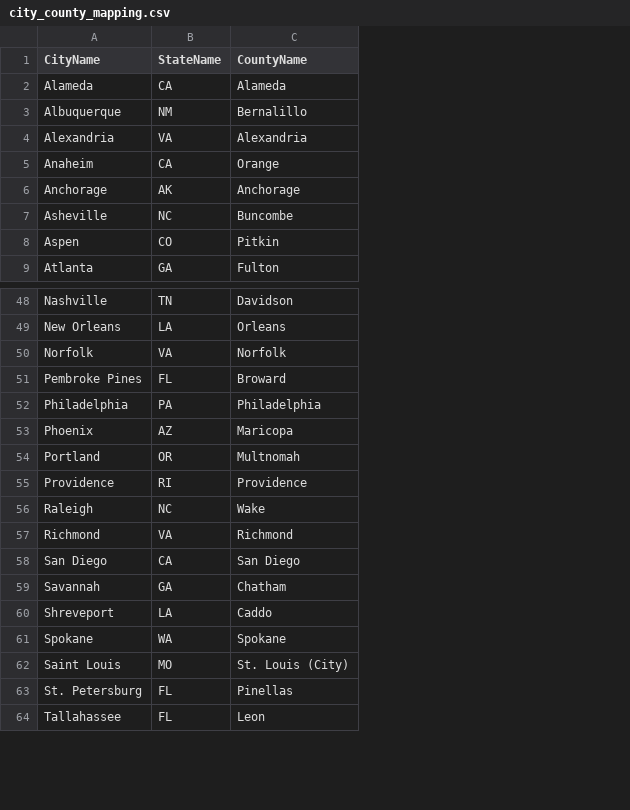
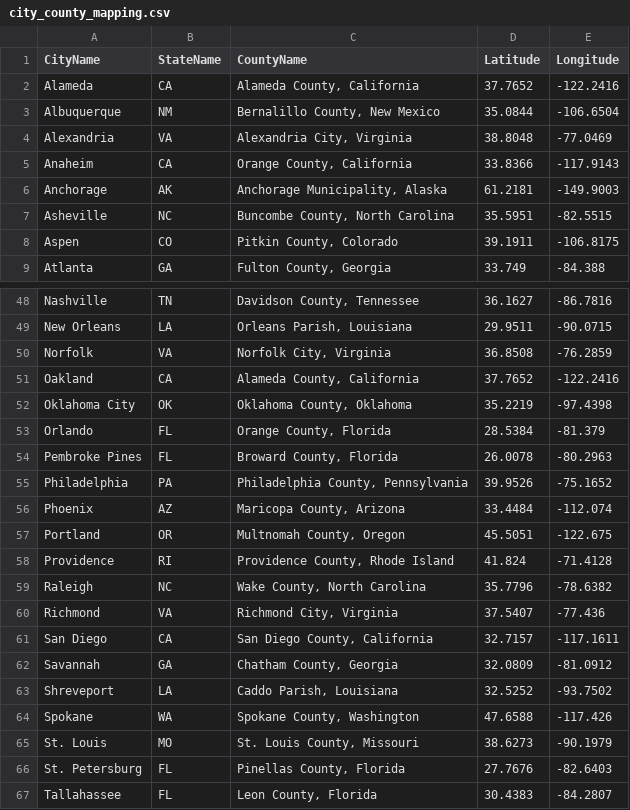
Before and after one commit to vanderbilt-data-science/climate-policy, a CSV file: city_county_mapping.csv, drawn as a sheet; only a part is shown, gaps mark what is left out; removed rows and columns are numbered as before the commit, all else as after; the diff names each change by its address in the sheet, - before the commit and + after, or states it on an @@ line.

Commit message:
Fixed typos in filenames, caps plans via caps_directory_reader, manual fixes to city_county_mapping, added CAPs data to maps

```diff
--- a/city_county_mapping.csv
+++ b/city_county_mapping.csv
-column C (CountyName), rows 2-9: Alameda | Bernalillo | Alexandria | Orange | Anchorage | Buncombe | Pitkin | Fulton; rows 48-64: Davidson | Orleans | Norfolk | Broward | Philadelphia | Maricopa | Multnomah | Providence | Wake | Richmond | San Diego | Chatham | Caddo | Spokane | St. Louis (City) | Pinellas | Leon
+column C (CountyName), rows 2-9: Alameda County, California | Bernalillo County, New Mexico | Alexandria City, Virginia | Orange County, California | Anchorage Municipality, Alaska | Buncombe County, North Carolina | Pitkin County, Colorado | Fulton County, Georgia; rows 48-50: Davidson County, Tennessee | Orleans Parish, Louisiana | Norfolk City, Virginia; rows 54-67: Broward County, Florida | Philadelphia County, Pennsylvania | Maricopa County, Arizona | Multnomah County, Oregon | Providence County, Rhode Island | Wake County, North Carolina | Richmond City, Virginia | San Diego County, California | Chatham County, Georgia | Caddo Parish, Louisiana | Spokane County, Washington | St. Louis County, Missouri | Pinellas County, Florida | Leon County, Florida
+column D (Latitude), rows 2-9: 37.7652 | 35.0844 | 38.8048 | 33.8366 | 61.2181 | 35.5951 | 39.1911 | 33.749; rows 48-50: 36.1627 | 29.9511 | 36.8508; rows 54-67: 26.0078 | 39.9526 | 33.4484 | 45.5051 | 41.824 | 35.7796 | 37.5407 | 32.7157 | 32.0809 | 32.5252 | 47.6588 | 38.6273 | 27.7676 | 30.4383
+column E (Longitude), rows 2-9: -122.2416 | -106.6504 | -77.0469 | -117.9143 | -149.9003 | -82.5515 | -106.8175 | -84.388; rows 48-50: -86.7816 | -90.0715 | -76.2859; rows 54-67: -80.2963 | -75.1652 | -112.074 | -122.675 | -71.4128 | -78.6382 | -77.436 | -117.1611 | -81.0912 | -93.7502 | -117.426 | -90.1979 | -82.6403 | -84.2807
+row 51: Oakland | CA | Alameda County, California | 37.7652 | -122.2416
+row 52: Oklahoma City | OK | Oklahoma County, Oklahoma | 35.2219 | -97.4398
+row 53: Orlando | FL | Orange County, Florida | 28.5384 | -81.379
-A65 (CityName): Saint Louis
+A65 (CityName): St. Louis
```
Also changed, not shown: caps_plans.csv, 9 other files.
